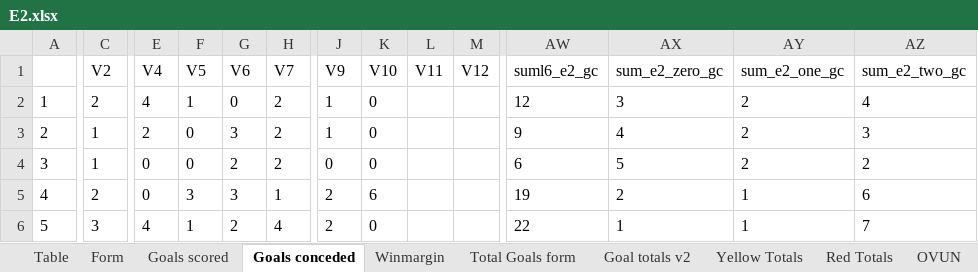
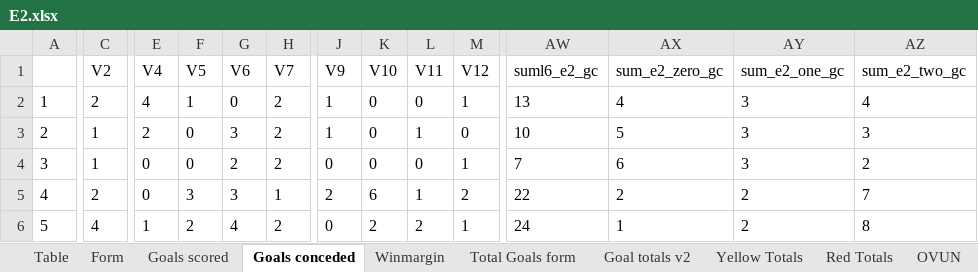
Before and after one commit to gitboyzorro5/Rsoccer, an Excel workbook: Divisions/E2.xlsx, sheet Goals conceded, drawn as a sheet; only a part is shown, gaps mark what is left out; values as stored, in another font and other column widths than the file's, no borders; the diff covers the shown part only; the diff names each change by its address in the sheet, - before the commit and + after, or states it on an @@ line.

```diff
--- a/Divisions/E2.xlsx (sheet Goals conceded)
+++ b/Divisions/E2.xlsx (sheet Goals conceded)
-L2 (V11): (empty)
+L2 (V11): 0
-M2 (V12): (empty)
+M2 (V12): 1
-AW2 (suml6_e2_gc): 12
+AW2 (suml6_e2_gc): 13
-AX2 (sum_e2_zero_gc): 3
+AX2 (sum_e2_zero_gc): 4
-AY2:AY4 (sum_e2_one_gc): 2
+AY2:AY4 (sum_e2_one_gc): 3
-L3 (V11): (empty)
+L3 (V11): 1
-M3 (V12): (empty)
+M3 (V12): 0
-AW3 (suml6_e2_gc): 9
+AW3 (suml6_e2_gc): 10
-AX3 (sum_e2_zero_gc): 4
+AX3 (sum_e2_zero_gc): 5
-L4 (V11): (empty)
+L4 (V11): 0
-M4 (V12): (empty)
+M4 (V12): 1
-AW4 (suml6_e2_gc): 6
+AW4 (suml6_e2_gc): 7
-AX4 (sum_e2_zero_gc): 5
+AX4 (sum_e2_zero_gc): 6
-L5 (V11): (empty)
+L5 (V11): 1
-M5 (V12): (empty)
+M5 (V12): 2
-AW5 (suml6_e2_gc): 19
+AW5 (suml6_e2_gc): 22
-AY5:AY6 (sum_e2_one_gc): 1
+AY5:AY6 (sum_e2_one_gc): 2
-AZ5 (sum_e2_two_gc): 6
+AZ5 (sum_e2_two_gc): 7
-C6 (V2): 3
+C6 (V2): 4
-E6 (V4): 4
+E6 (V4): 1
-F6 (V5): 1
+F6 (V5): 2
-G6 (V6): 2
+G6 (V6): 4
-H6 (V7): 4
+H6 (V7): 2
-J6 (V9): 2
+J6 (V9): 0
-K6 (V10): 0
+K6 (V10): 2
-L6 (V11): (empty)
+L6 (V11): 2
-M6 (V12): (empty)
+M6 (V12): 1
-AW6 (suml6_e2_gc): 22
+AW6 (suml6_e2_gc): 24
-AZ6 (sum_e2_two_gc): 7
+AZ6 (sum_e2_two_gc): 8
```
Also changed, not shown: 117 edited cells elsewhere in this sheet, sheet E2, sheet Winmargin, sheet Shots Analysis, sheet Table, sheet OVUN, sheet Goals scored, 5 more sheets, other sheet tabs, Divisions/EC.xlsx, Divisions/F1.xlsx, 39 other files.
